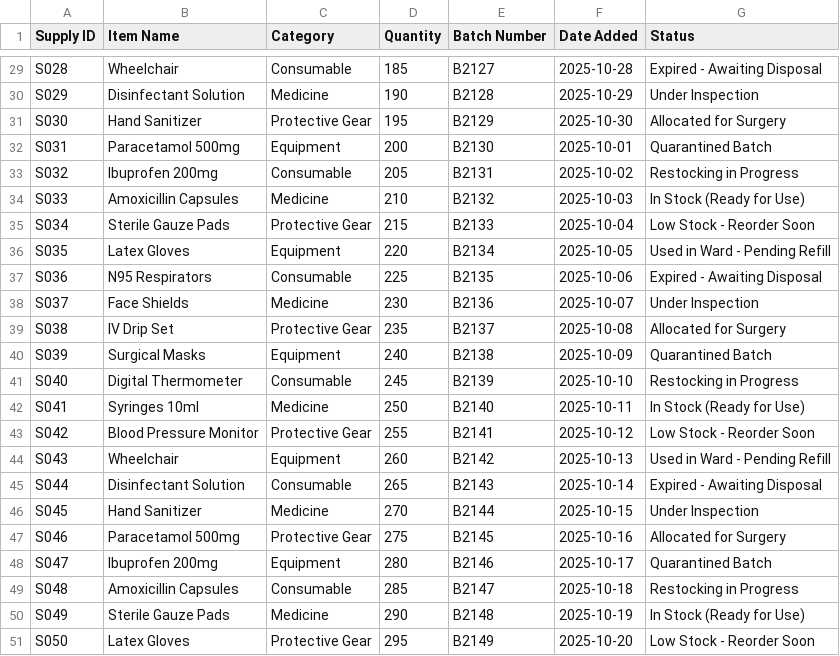
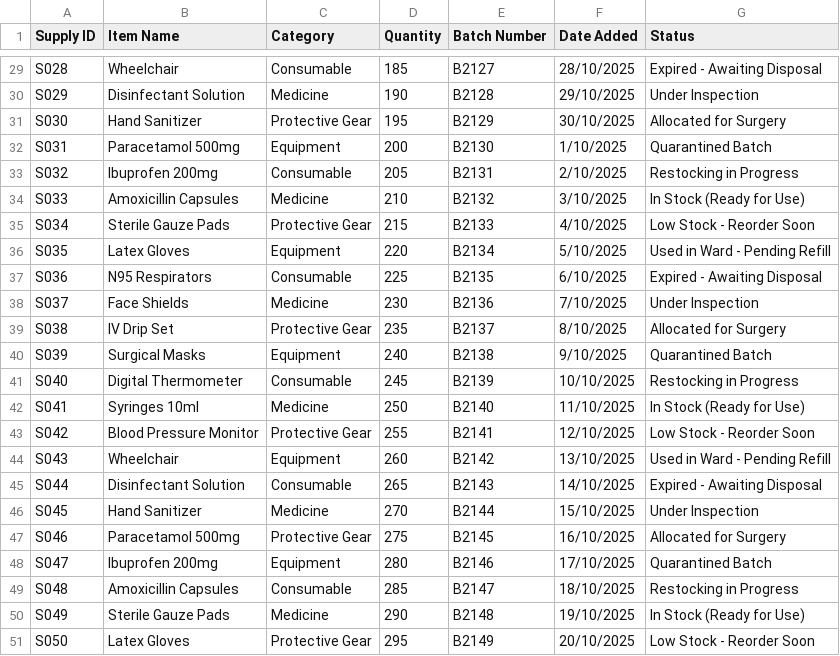
Before and after one commit to DysonDop/DSTRPT2, a CSV file: DataStructures_Part2/Medical_Supply_Manager_Dataset.csv, drawn as a sheet; only a part is shown, gaps mark what is left out; the diff covers the shown part only; the diff names each change by its address in the sheet, - before the commit and + after, or states it on an @@ line.

```diff
--- a/DataStructures_Part2/Medical_Supply_Manager_Dataset.csv
+++ b/DataStructures_Part2/Medical_Supply_Manager_Dataset.csv
-F29 (Date Added): 2025-10-28
+F29 (Date Added): 28/10/2025
-F30 (Date Added): 2025-10-29
+F30 (Date Added): 29/10/2025
-F31 (Date Added): 2025-10-30
+F31 (Date Added): 30/10/2025
-F32 (Date Added): 2025-10-01
+F32 (Date Added): 1/10/2025
-F33 (Date Added): 2025-10-02
+F33 (Date Added): 2/10/2025
-F34 (Date Added): 2025-10-03
+F34 (Date Added): 3/10/2025
-F35 (Date Added): 2025-10-04
+F35 (Date Added): 4/10/2025
-F36 (Date Added): 2025-10-05
+F36 (Date Added): 5/10/2025
-F37 (Date Added): 2025-10-06
+F37 (Date Added): 6/10/2025
-F38 (Date Added): 2025-10-07
+F38 (Date Added): 7/10/2025
-F39 (Date Added): 2025-10-08
+F39 (Date Added): 8/10/2025
-F40 (Date Added): 2025-10-09
+F40 (Date Added): 9/10/2025
-F41 (Date Added): 2025-10-10
+F41 (Date Added): 10/10/2025
-F42 (Date Added): 2025-10-11
+F42 (Date Added): 11/10/2025
-F43 (Date Added): 2025-10-12
+F43 (Date Added): 12/10/2025
-F44 (Date Added): 2025-10-13
+F44 (Date Added): 13/10/2025
-F45 (Date Added): 2025-10-14
+F45 (Date Added): 14/10/2025
-F46 (Date Added): 2025-10-15
+F46 (Date Added): 15/10/2025
-F47 (Date Added): 2025-10-16
+F47 (Date Added): 16/10/2025
-F48 (Date Added): 2025-10-17
+F48 (Date Added): 17/10/2025
-F49 (Date Added): 2025-10-18
+F49 (Date Added): 18/10/2025
-F50 (Date Added): 2025-10-19
+F50 (Date Added): 19/10/2025
-F51 (Date Added): 2025-10-20
+F51 (Date Added): 20/10/2025
```
Also changed, not shown: 27 edited cells elsewhere in this file.
